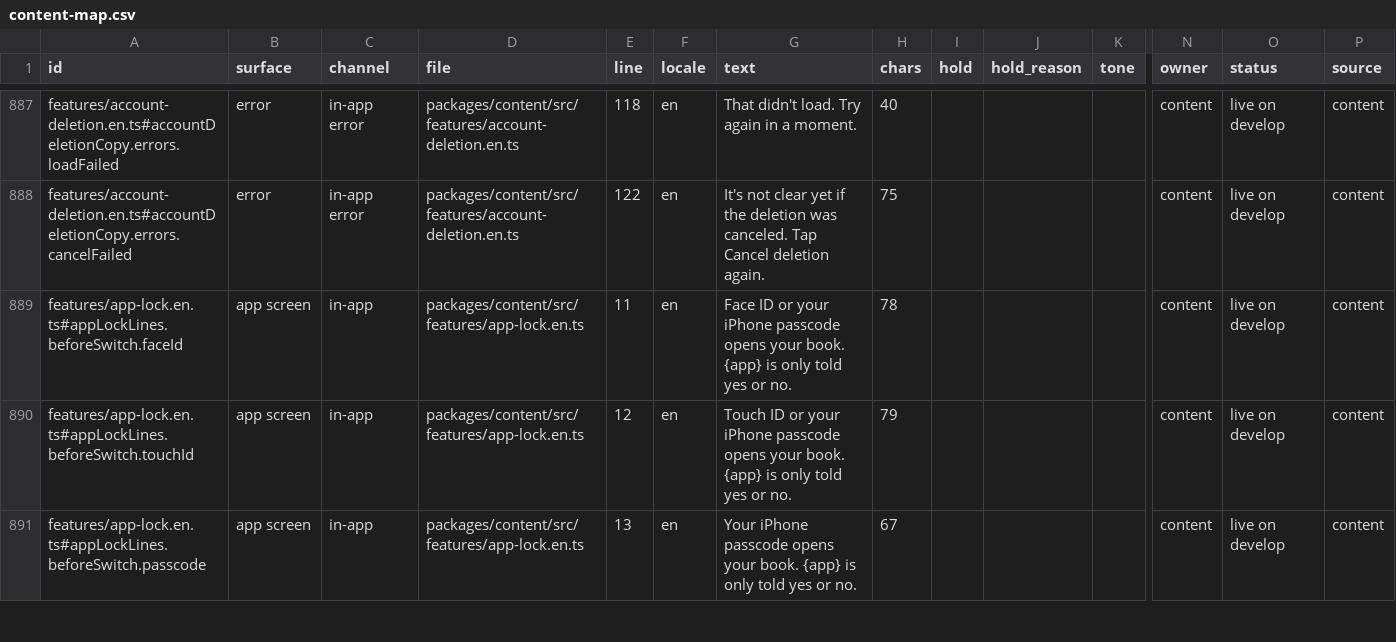
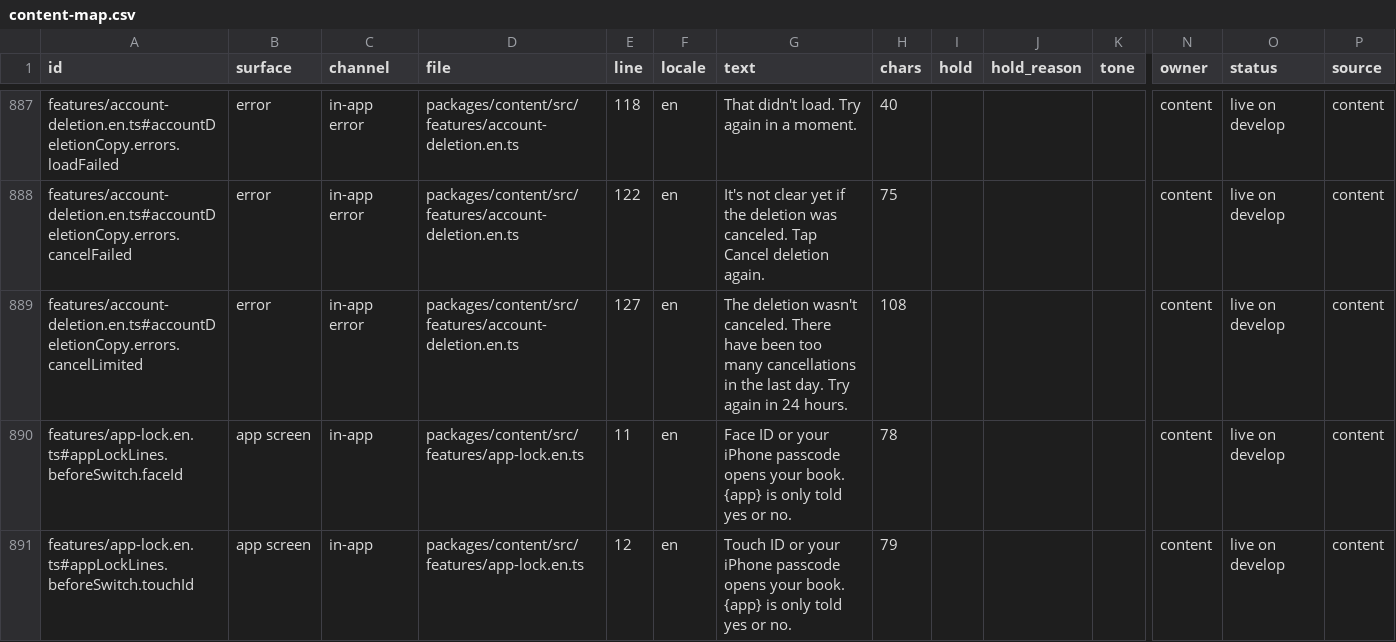
Before and after one commit to thesaurabhpareek/earlyletters, a CSV file: docs/content/map/content-map.csv, drawn as a sheet; only a part is shown, gaps mark what is left out; the shorter side is filled out with more unchanged rows; rows hold the shown columns only; the diff names each change by its address in the sheet, - before the commit and + after, or states it on an @@ line.

```diff
--- a/docs/content/map/content-map.csv
+++ b/docs/content/map/content-map.csv
+row 889: features/account-deletion.en.ts#accountDeletionCopy.errors.cancelLimited | error | in-app error | packages/content/src/features/account-deletion.en.ts | 127 | en | The deletion wasn't canceled. There have been too many cancellations in the last day. Try again in 24 hours. | 108 |  |  |  | content | live on develop | content
```
Also changed, not shown: 13 other files.
